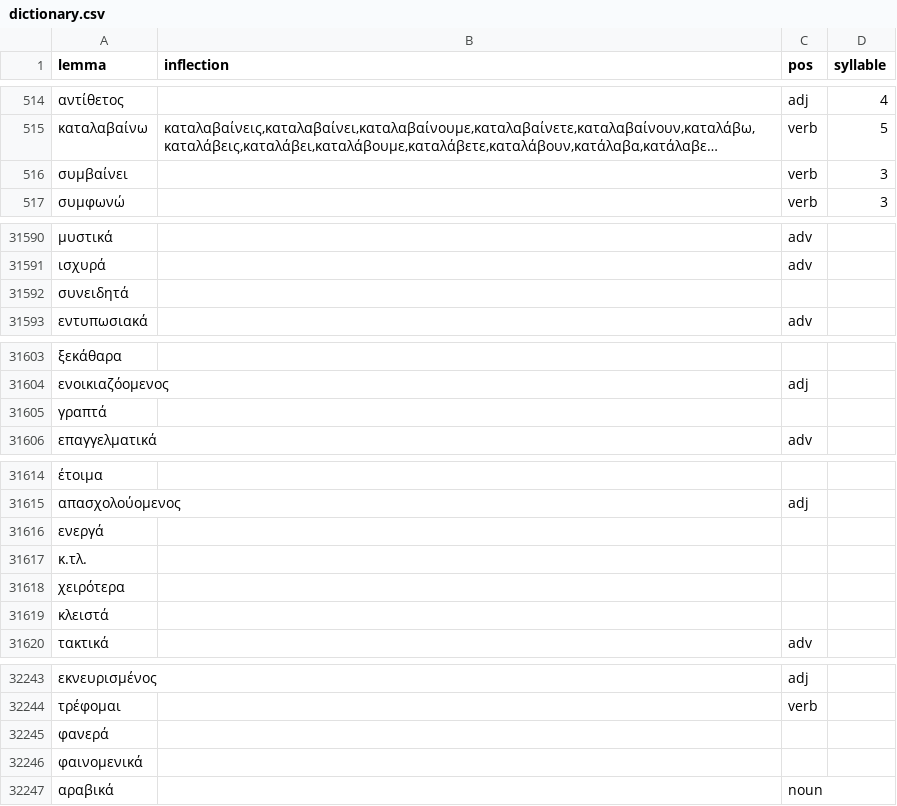
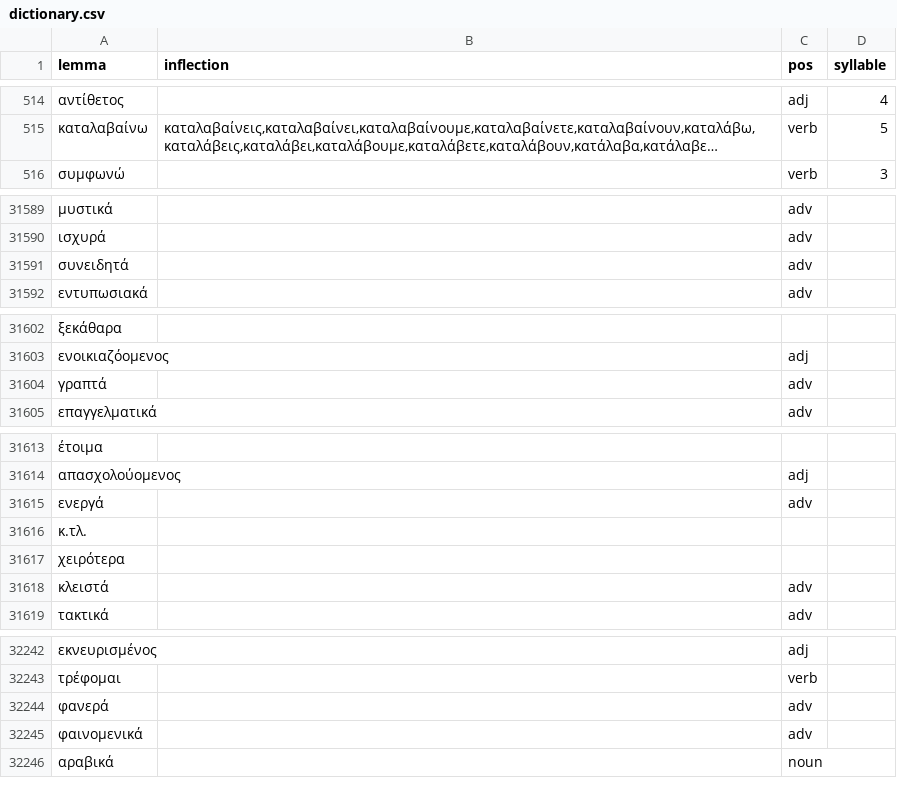
Before and after one commit to gnikides/lemma, a CSV file: src/data/el/dictionary.csv, drawn as a sheet; only a part is shown, gaps mark what is left out; long unchanged cells end in …; removed rows and columns are numbered as before the commit, all else as after; the diff covers the shown part only; the diff names each change by its address in the sheet, - before the commit and + after, or states it on an @@ line.

Commit message:
Update

```diff
--- a/src/data/el/dictionary.csv
+++ b/src/data/el/dictionary.csv
-row 516: συμβαίνει |  | verb | 3
-C31591 (pos): (empty)
+C31591 (pos): adv
-C31604 (pos): (empty)
+C31604 (pos): adv
-C31615 (pos): (empty)
+C31615 (pos): adv
-C31618 (pos): (empty)
+C31618 (pos): adv
-C32244:C32245 (pos): (empty)
+C32244:C32245 (pos): adv
```
Also changed, not shown: 10 edited cells elsewhere in this file.
